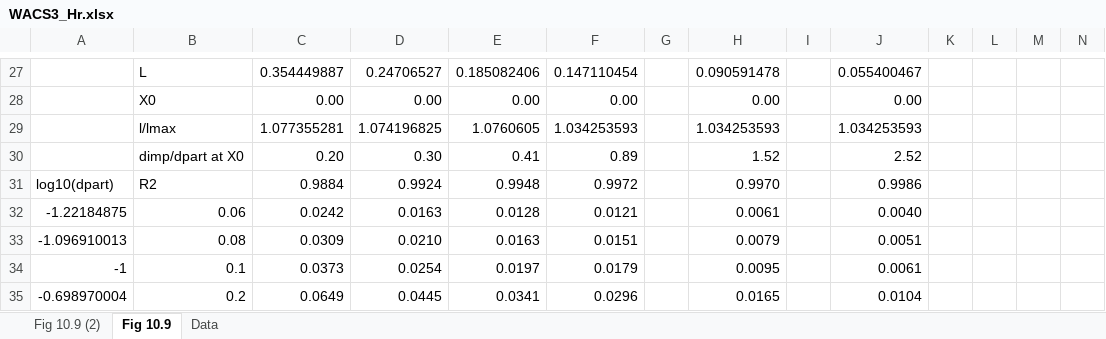
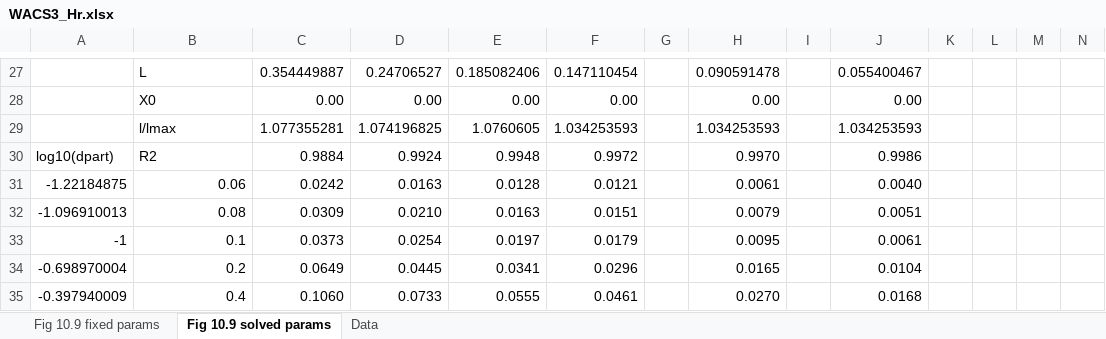
Before and after one commit to rcriii42/DHLLDV, an Excel workbook: src/Wilson/WACS3_Hr.xlsx, sheet Fig 10.9 solved params, drawn as a sheet; only a part is shown, gaps mark what is left out; the shorter side is filled out with more unchanged rows; values as stored, in another font and other column widths than the file's, no borders; charts and pictures not drawn; rows hold the shown columns only; the diff names each change by its address in the sheet, - before the commit and + after, or states it on an @@ line.

```diff
--- a/src/Wilson/WACS3_Hr.xlsx (sheet Fig 10.9 solved params)
+++ b/src/Wilson/WACS3_Hr.xlsx (sheet Fig 10.9 solved params)
-sheet tab: Fig 10.9 (2)
+sheet tab: Fig 10.9 fixed params
-sheet tab: Fig 10.9
+sheet tab: Fig 10.9 solved params
-row 30:  | dimp/dpart at X0 | 0.20 | 0.30 | 0.41 | 0.89 |  | 1.52 |  | 2.52
```
Also changed, not shown: sheet Fig 10.9 fixed params, formulas that keep their value, charts or pictures.
